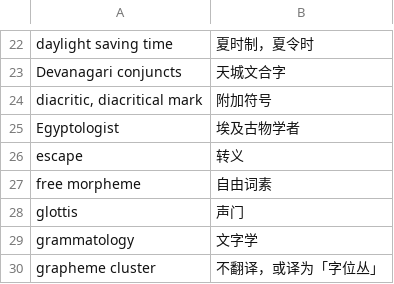
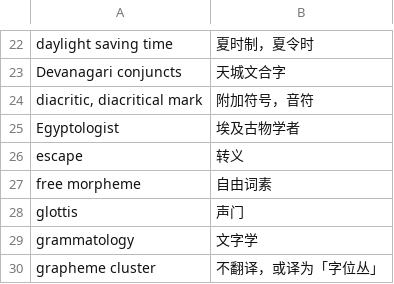
Before and after one commit to xfq/glossary, a CSV file: i18n/i18n.csv, drawn as a sheet; only a part is shown, gaps mark what is left out.

Commit message:
Update the diacritic entry

```diff
--- a/i18n/i18n.csv
+++ b/i18n/i18n.csv
@@ -23,3 +23,3 @@ daylight saving time,夏时制，夏令时
 Devanagari conjuncts,天城文合字
-"diacritic, diacritical mark",附加符号
+"diacritic, diacritical mark",附加符号，音符
 Egyptologist,埃及古物学者
```
Also changed, not shown: 1 other file.
